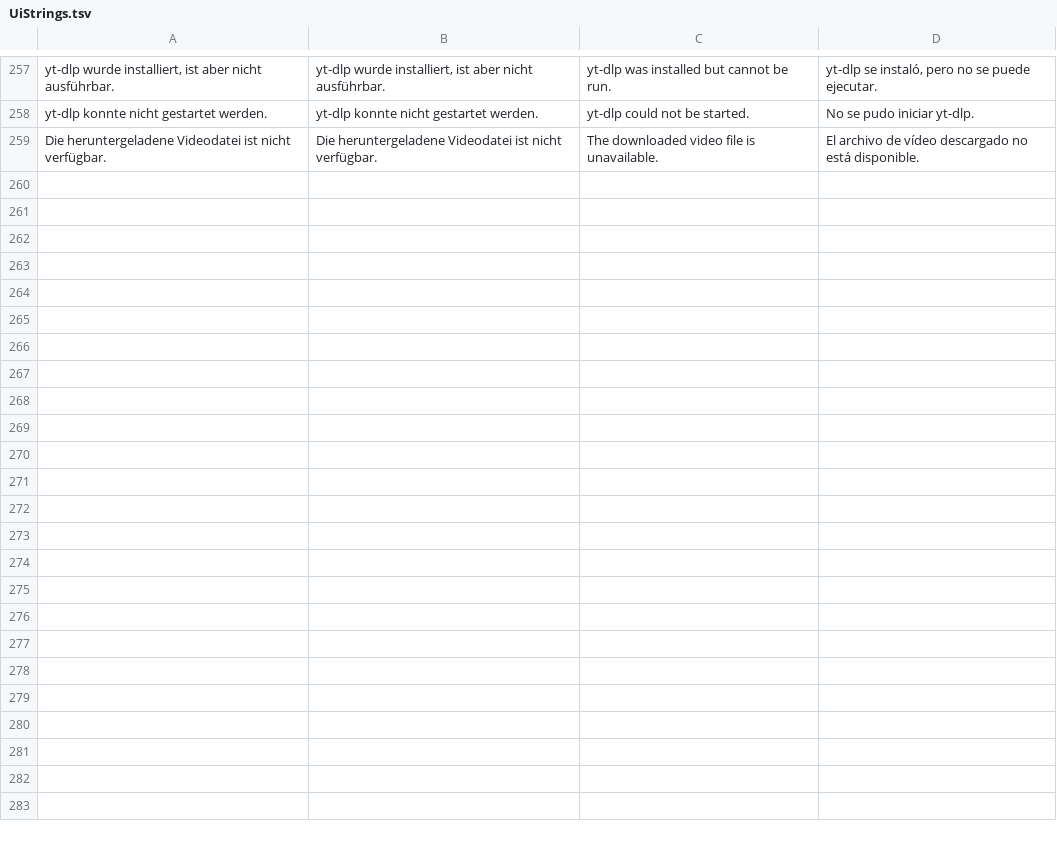
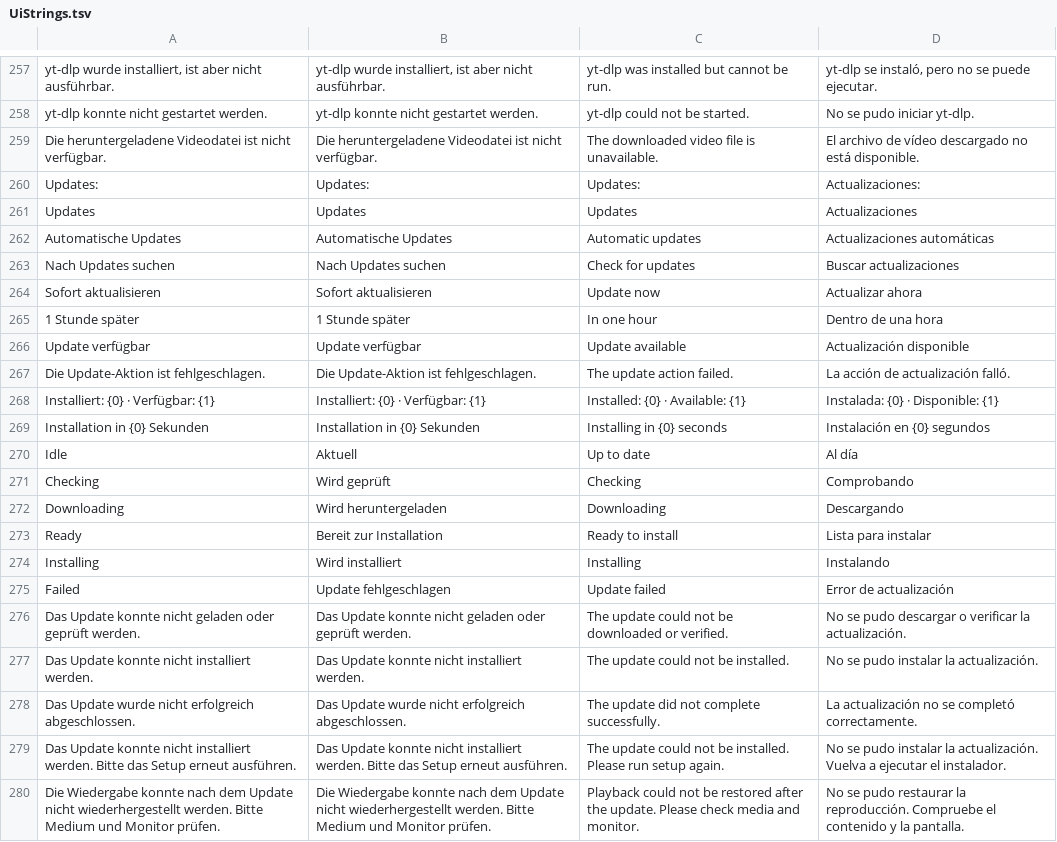
Before and after one commit to sotzny/LAN-Presenter, a TSV file: src/BeamerPresenter.Web/UiStrings.tsv, drawn as a sheet; only a part is shown, gaps mark what is left out.

Commit message:
feat(updates): add verified automatic updates and reliable shutdown

```diff
--- a/src/BeamerPresenter.Web/UiStrings.tsv
+++ b/src/BeamerPresenter.Web/UiStrings.tsv
@@ -259 +259,22 @@ yt-dlp konnte nicht gestartet werden.|yt-dlp konnte nicht gestartet werden.|yt-d
 Die heruntergeladene Videodatei ist nicht verfügbar.|Die heruntergeladene Videodatei ist nicht verfügbar.|The downloaded video file is unavailable.|El archivo de vídeo descargado no está disponible.
+Updates:|Updates:|Updates:|Actualizaciones:
+Updates|Updates|Updates|Actualizaciones
+Automatische Updates|Automatische Updates|Automatic updates|Actualizaciones automáticas
+Nach Updates suchen|Nach Updates suchen|Check for updates|Buscar actualizaciones
+Sofort aktualisieren|Sofort aktualisieren|Update now|Actualizar ahora
+1 Stunde später|1 Stunde später|In one hour|Dentro de una hora
+Update verfügbar|Update verfügbar|Update available|Actualización disponible
+Die Update-Aktion ist fehlgeschlagen.|Die Update-Aktion ist fehlgeschlagen.|The update action failed.|La acción de actualización falló.
+Installiert: {0} · Verfügbar: {1}|Installiert: {0} · Verfügbar: {1}|Installed: {0} · Available: {1}|Instalada: {0} · Disponible: {1}
+Installation in {0} Sekunden|Installation in {0} Sekunden|Installing in {0} seconds|Instalación en {0} segundos
+Idle|Aktuell|Up to date|Al día
+Checking|Wird geprüft|Checking|Comprobando
+Downloading|Wird heruntergeladen|Downloading|Descargando
+Ready|Bereit zur Installation|Ready to install|Lista para instalar
+Installing|Wird installiert|Installing|Instalando
+Failed|Update fehlgeschlagen|Update failed|Error de actualización
+Das Update konnte nicht geladen oder geprüft werden.|Das Update konnte nicht geladen oder geprüft werden.|The update could not be downloaded or verified.|No se pudo descargar o verificar la actualización.
+Das Update konnte nicht installiert werden.|Das Update konnte nicht installiert werden.|The update could not be installed.|No se pudo instalar la actualización.
+Das Update wurde nicht erfolgreich abgeschlossen.|Das Update wurde nicht erfolgreich abgeschlossen.|The update did not complete successfully.|La actualización no se completó correctamente.
+Das Update konnte nicht installiert werden. Bitte das Setup erneut ausführen.|Das Update konnte nicht installiert werden. Bitte das Setup erneut ausführen.|The update could not be installed. Please run setup again.|No se pudo instalar la actualización. Vuelva a ejecutar el instalador.
+Die Wiedergabe konnte nach dem Update nicht wiederhergestellt werden. Bitte Medium und Monitor prüfen.|Die Wiedergabe konnte nach dem Update nicht wiederhergestellt werden. Bitte Medium und Monitor prüfen.|Playback could not be restored after the update. Please check media and monitor.|No se pudo restaurar la reproducción. Compruebe el contenido y la pantalla.
```
Also changed, not shown: 51 other files.
